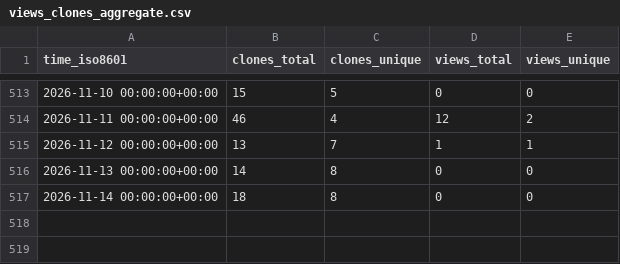
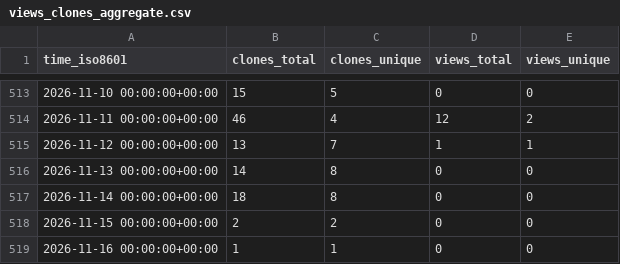
Before and after one commit to vincent-noel/MaBoSS, a CSV file: vincent-noel/MaBoSS/ghrs-data/views_clones_aggregate.csv, drawn as a sheet; only a part is shown, gaps mark what is left out.

```diff
--- a/vincent-noel/MaBoSS/ghrs-data/views_clones_aggregate.csv
+++ b/vincent-noel/MaBoSS/ghrs-data/views_clones_aggregate.csv
@@ -517 +517,3 @@ time_iso8601,clones_total,clones_unique,views_total,views_unique
 2026-11-14 00:00:00+00:00,18,8,0,0
+2026-11-15 00:00:00+00:00,2,2,0,0
+2026-11-16 00:00:00+00:00,1,1,0,0
```
Also changed, not shown: 1 other file.
